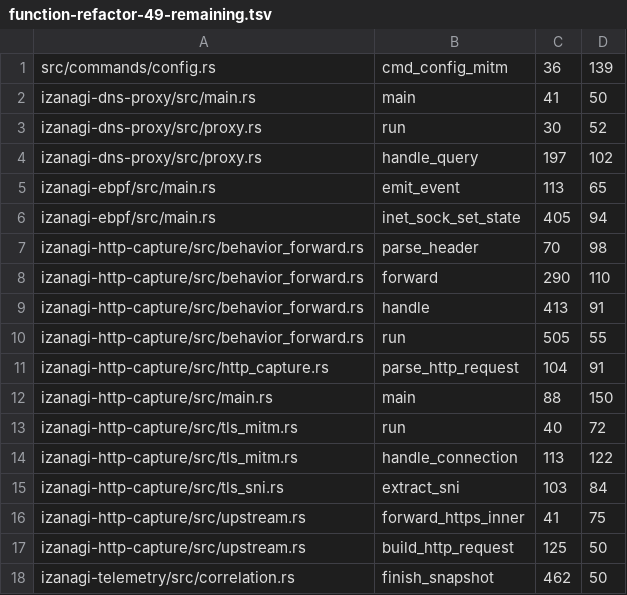
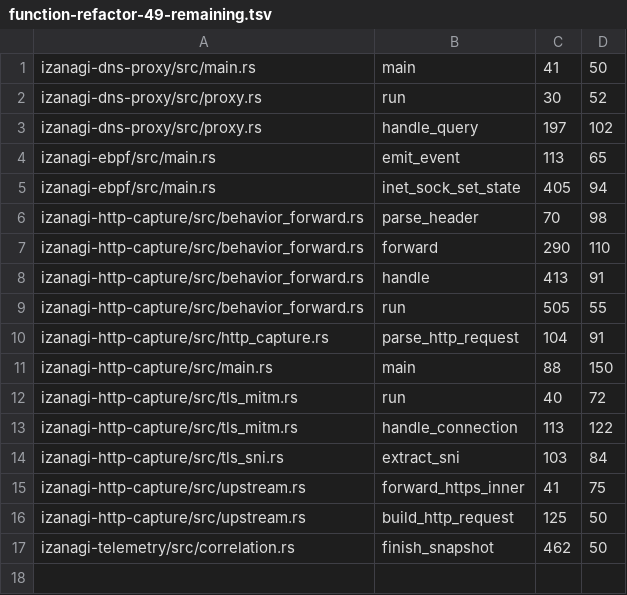
Before and after one commit to ieee0824/izanagi, a TSV file: docs/function-refactor-49-remaining.tsv, drawn as a sheet; the diff names each change by its address in the sheet, - before the commit and + after, or states it on an @@ line.

Commit message:
refactor: split interactive MITM configuration prompts

```diff
--- a/docs/function-refactor-49-remaining.tsv
+++ b/docs/function-refactor-49-remaining.tsv
-row 1: src/commands/config.rs | cmd_config_mitm | 36 | 139
```
Also changed, not shown: 2 other files.
